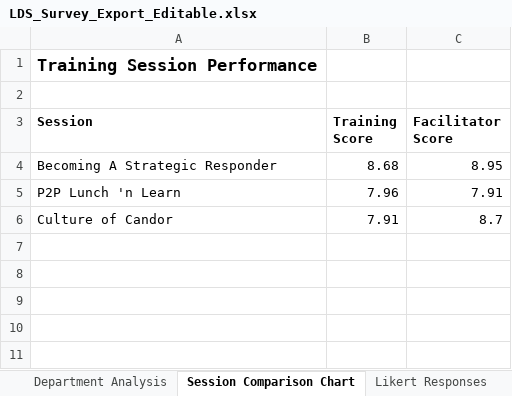
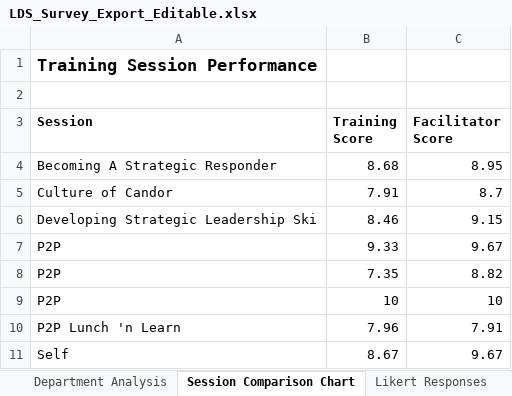
Before and after one commit to abijan96/abijan96.github.io, an Excel workbook: static/lds-survey-dashboard/LDS_Survey_Export_Editable.xlsx, sheet Session Comparison Chart, drawn as a sheet; values as stored, in another font and other column widths than the file's, no borders; charts and pictures not drawn; the diff names each change by its address in the sheet, - before the commit and + after, or states it on an @@ line.

```diff
--- a/static/lds-survey-dashboard/LDS_Survey_Export_Editable.xlsx (sheet Session Comparison Chart)
+++ b/static/lds-survey-dashboard/LDS_Survey_Export_Editable.xlsx (sheet Session Comparison Chart)
@@ row 6 moved to row 5: Culture of Candor @@
+row 6: Developing Strategic Leadership Ski | 8.46 | 9.15
+row 7: P2P | 9.33 | 9.67
+row 8: P2P | 7.35 | 8.82
+row 9: P2P | 10 | 10
+row 11: Self | 8.67 | 9.67
```
Also changed, not shown: sheet Survey Data (Editable), sheet Comments, sheet Summary Statistics, sheet Likert Responses, sheet Department Analysis, charts or pictures, 1 other file.
